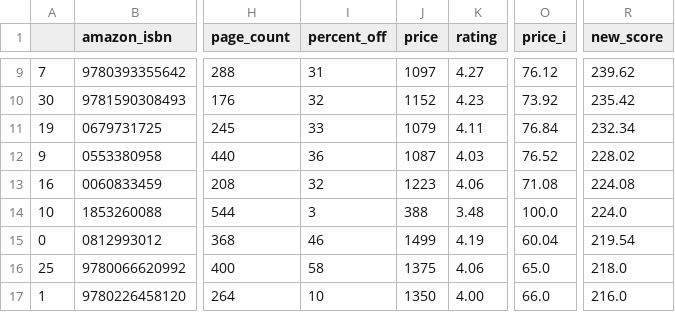
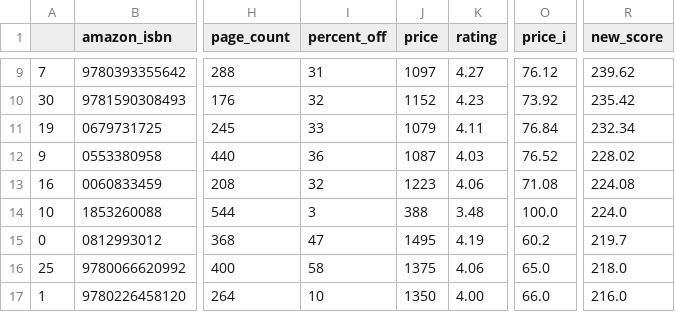
Before and after one commit to kcsluis/goodbooksgreatdeals, a TSV file: output/gafa_leaders.tsv, drawn as a sheet; only a part is shown, gaps mark what is left out; the diff names each change by its address in the sheet, - before the commit and + after, or states it on an @@ line.

Commit message:
Travis build: 114

```diff
--- a/output/gafa_leaders.tsv
+++ b/output/gafa_leaders.tsv
-I15 (percent_off): 46
+I15 (percent_off): 47
-J15 (price): 1499
+J15 (price): 1495
-O15 (price_i): 60.04
+O15 (price_i): 60.2
-R15 (new_score): 219.54
+R15 (new_score): 219.7
```
